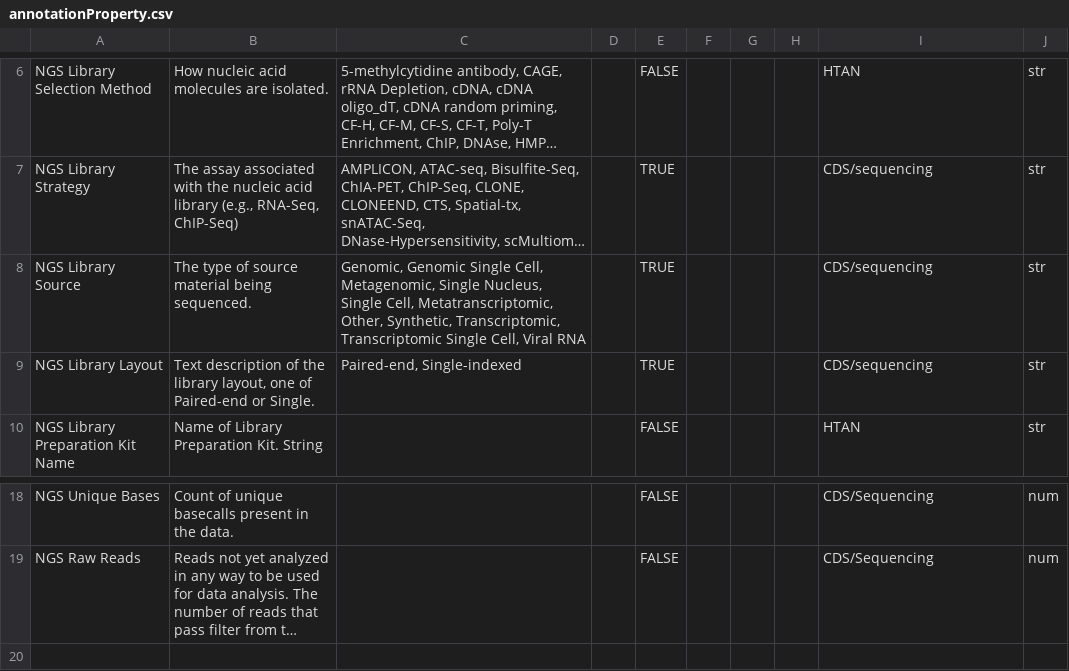
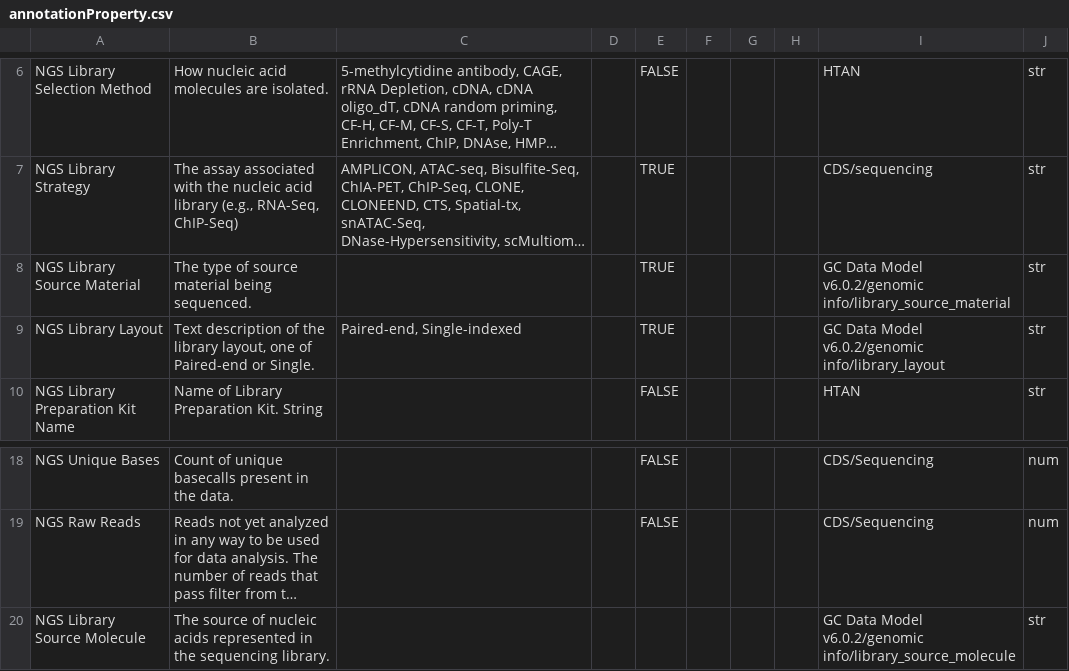
Before and after one commit to mc2-center/data-models, a CSV file: modules/sequencingLevel1/annotationProperty.csv, drawn as a sheet; only a part is shown, gaps mark what is left out; long unchanged cells end in …; the diff names each change by its address in the sheet, - before the commit and + after, or states it on an @@ line.

Commit message:
Update sequencingLevel1 attributes
Add NGS Library Source Material and NGS Library Source Molecule attributes

```diff
--- a/modules/sequencingLevel1/annotationProperty.csv
+++ b/modules/sequencingLevel1/annotationProperty.csv
-A8: NGS Library Source
+A8: NGS Library Source Material
-C8: Genomic, Genomic Single Cell, Metagenomic, Single Nucleus, Single Cell, Metatranscriptomic, Other, Synthetic, Transcriptomic, Transcriptomic Single Cell, Viral RNA
+C8: (empty)
-I8: CDS/sequencing
+I8: GC Data Model v6.0.2/genomic info/library_source_material
-I9: CDS/sequencing
+I9: GC Data Model v6.0.2/genomic info/library_layout
+row 20: NGS Library Source Molecule | The source of nucleic acids represented in the sequencing library. |  |  |  |  |  |  | GC Data Model v6.0.2/genomic info/library_source_molecule | str
```
